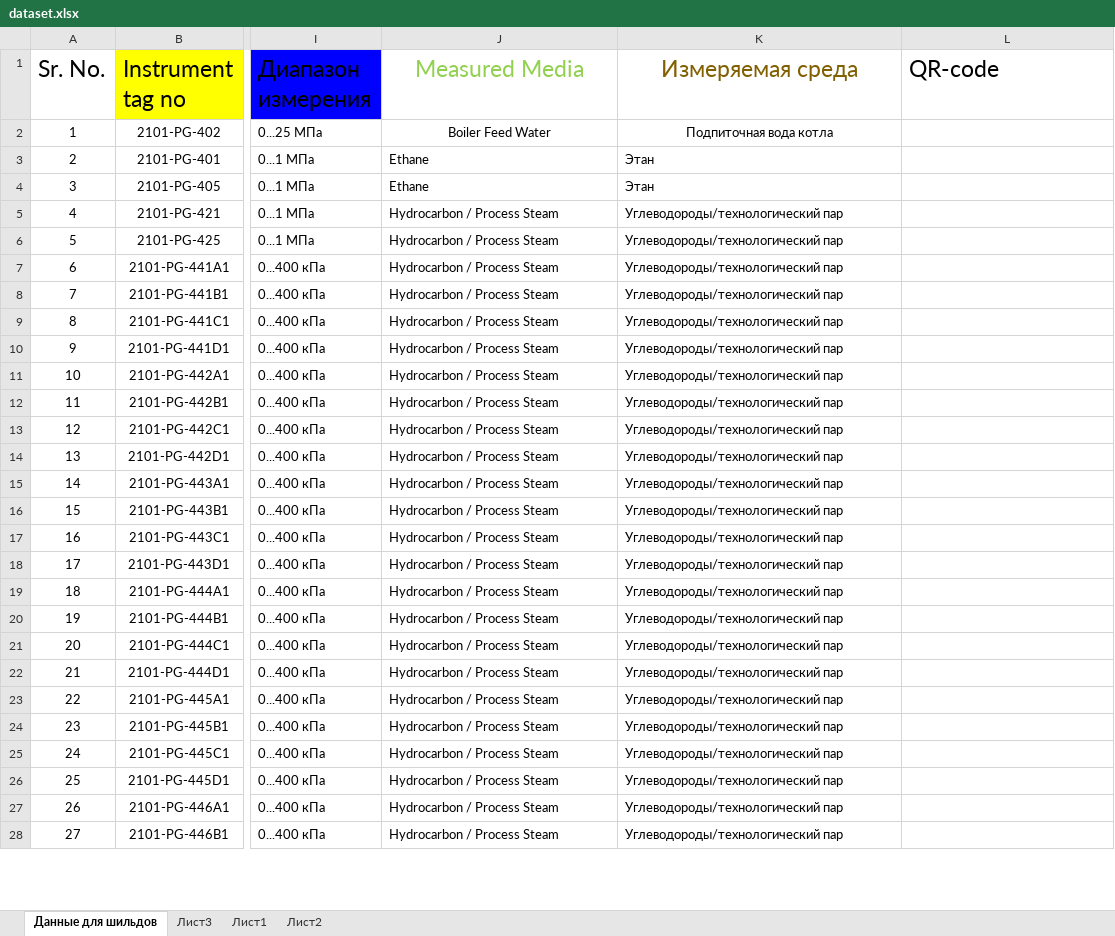
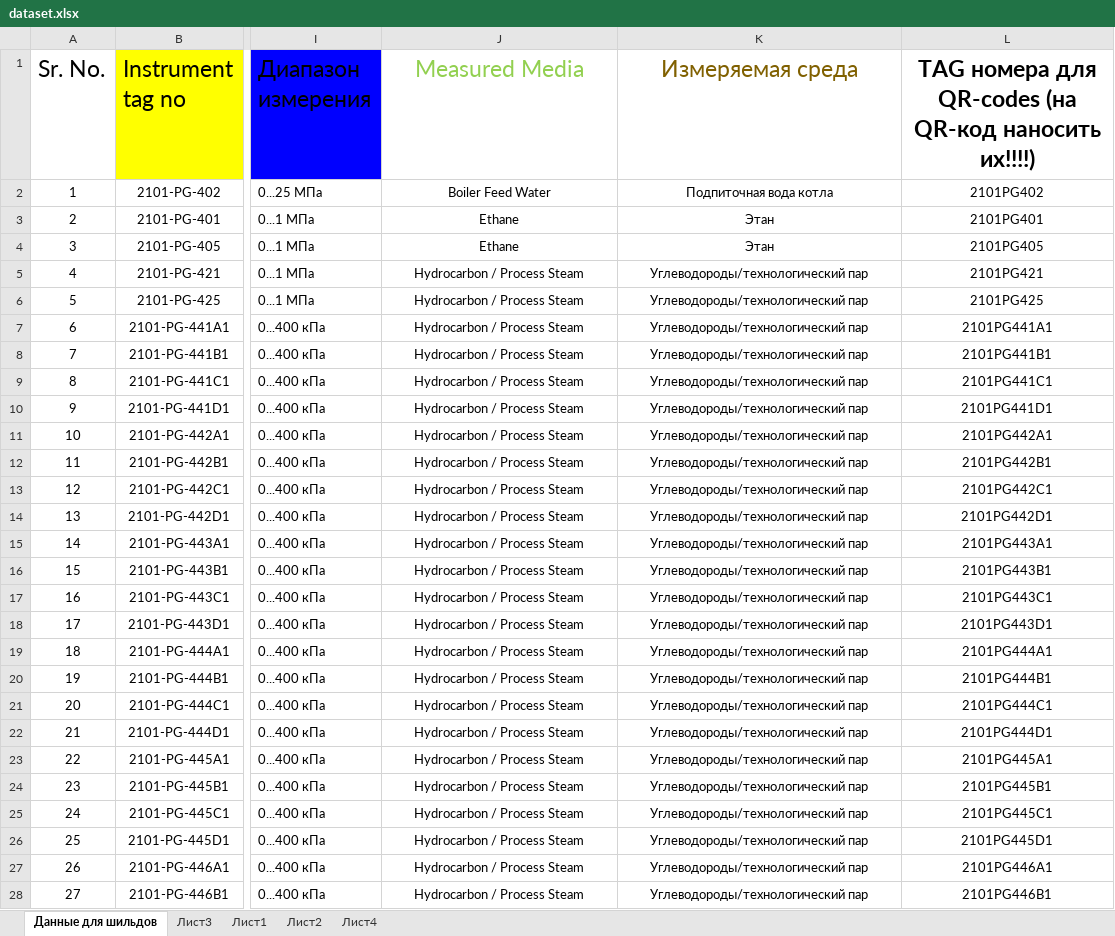
Before and after one commit to AntonDyrdin/shields, an Excel workbook: dataset.xlsx, sheet Данные для шильдов, drawn as a sheet; only a part is shown, gaps mark what is left out; values as stored, in another font and other column widths than the file's, no borders; charts and pictures not drawn; the diff covers the shown part only; the diff names each change by its address in the sheet, - before the commit and + after, or states it on an @@ line.

```diff
--- a/dataset.xlsx (sheet Данные для шильдов)
+++ b/dataset.xlsx (sheet Данные для шильдов)
+sheet tab: Лист4
-L1: QR-code
+L1: TAG номера для QR-codes (на QR-код наносить их!!!!)
@@ L1 alignment: left → center, bold: off → on @@
-L2: (empty)
+L2: 2101PG402
-J3:K28 alignment: left
+J3:K28 alignment: center
-L3: (empty)
+L3: 2101PG401
-L4: (empty)
+L4: 2101PG405
-L5: (empty)
+L5: 2101PG421
-L6: (empty)
+L6: 2101PG425
-L7: (empty)
+L7: 2101PG441A1
-L8: (empty)
+L8: 2101PG441B1
-L9: (empty)
+L9: 2101PG441C1
-L10: (empty)
+L10: 2101PG441D1
-L11: (empty)
+L11: 2101PG442A1
-L12: (empty)
+L12: 2101PG442B1
-L13: (empty)
+L13: 2101PG442C1
-L14: (empty)
+L14: 2101PG442D1
-L15: (empty)
+L15: 2101PG443A1
-L16: (empty)
+L16: 2101PG443B1
-L17: (empty)
+L17: 2101PG443C1
-L18: (empty)
+L18: 2101PG443D1
-L19: (empty)
+L19: 2101PG444A1
-L20: (empty)
+L20: 2101PG444B1
-L21: (empty)
+L21: 2101PG444C1
-L22: (empty)
+L22: 2101PG444D1
-L23: (empty)
+L23: 2101PG445A1
-L24: (empty)
+L24: 2101PG445B1
-L25: (empty)
+L25: 2101PG445C1
-L26: (empty)
+L26: 2101PG445D1
-L27: (empty)
+L27: 2101PG446A1
-L28: (empty)
+L28: 2101PG446B1
```
Also changed, not shown: 857 edited cells and cell formats elsewhere in this sheet, charts or pictures, 23 other files.
